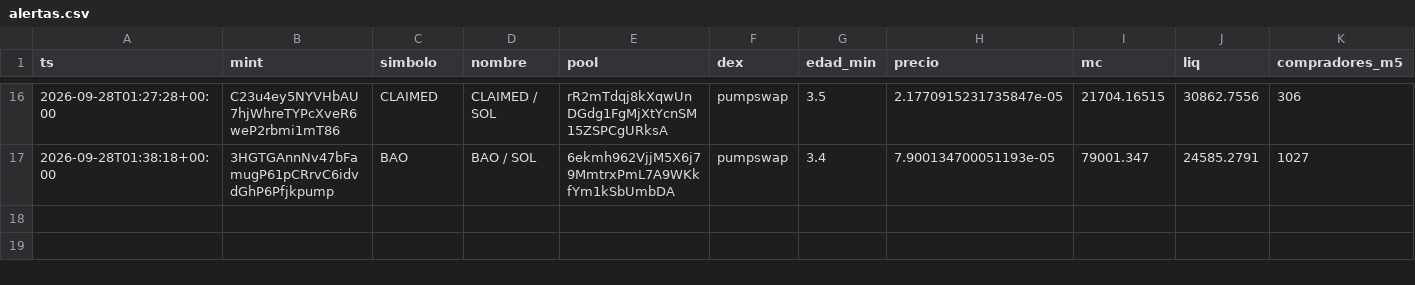
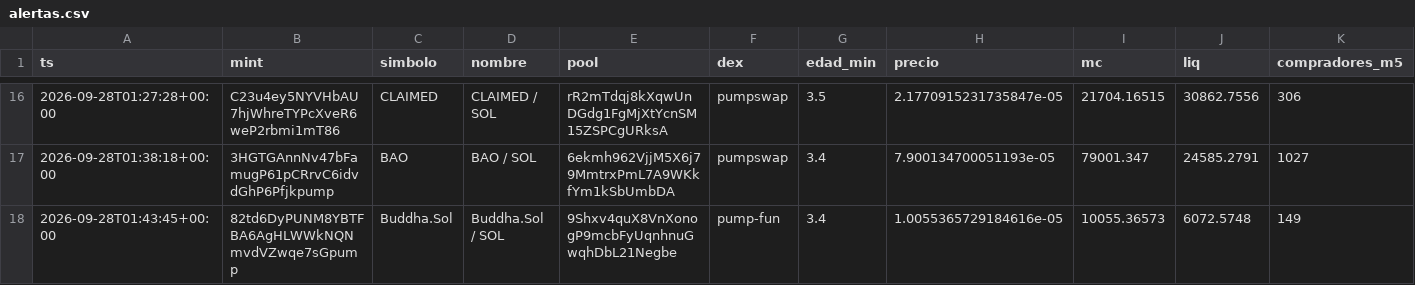
Before and after one commit to eriphelo15/An-lisis-cuantitativo, a CSV file: alertas.csv, drawn as a sheet; only a part is shown, gaps mark what is left out; rows hold the shown columns only; the diff names each change by its address in the sheet, - before the commit and + after, or states it on an @@ line.

```diff
--- a/alertas.csv
+++ b/alertas.csv
+row 18: 2026-09-28T01:43:45+00:00 | 82td6DyPUNM8YBTFBA6AgHLWWkNQNmvdVZwqe7sGpump | Buddha.Sol | Buddha.Sol / SOL | 9Shxv4quX8VnXonogP9mcbFyUqnhnuGwqhDbL21Negbe | pump-fun | 3.4 | 1.0055365729184616e-05 | 10055.36573 | 6072.5748 | 149
```
Also changed, not shown: detecciones.csv, seguimiento.csv, 1 other file.
